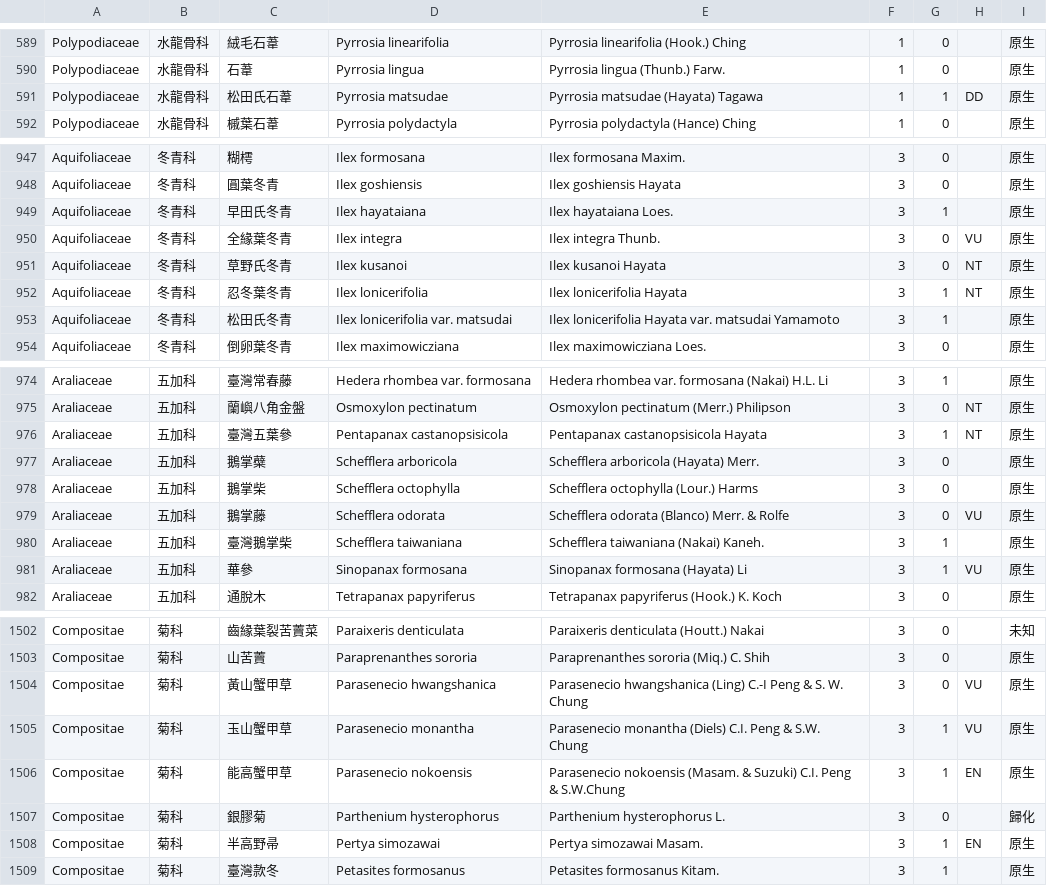
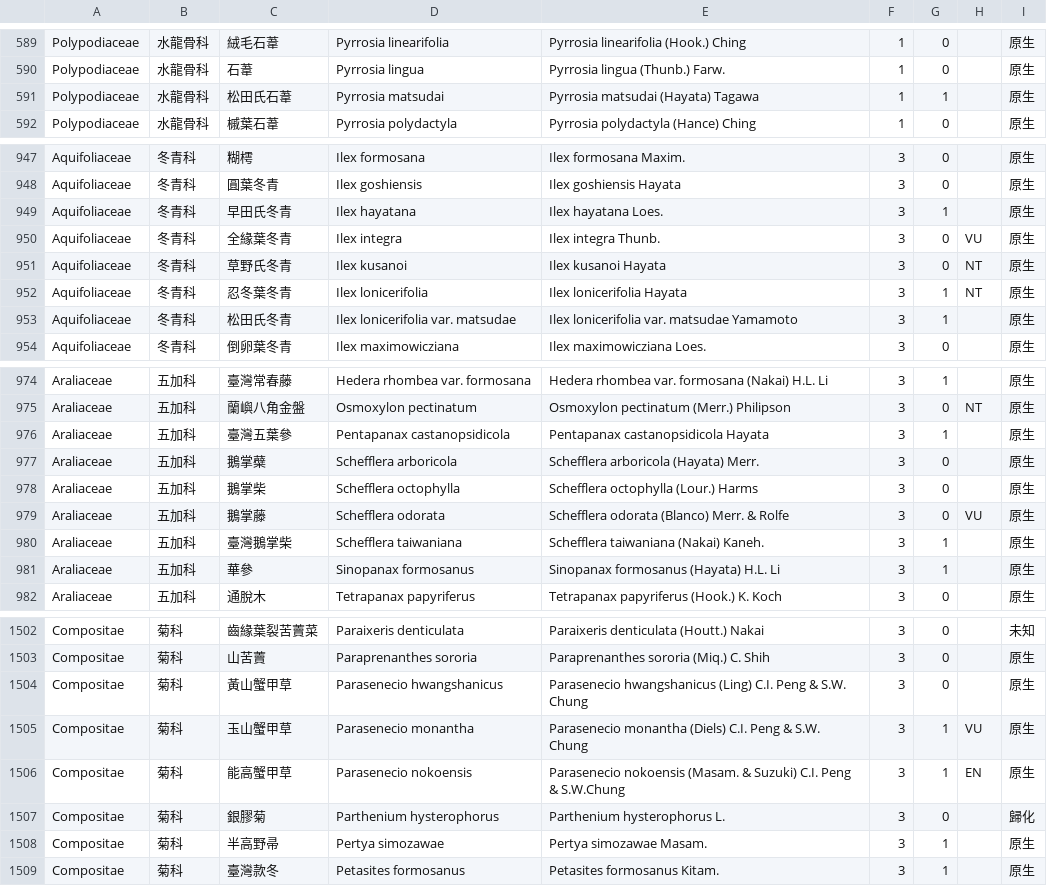
Before and after one commit to TaiBON/checklister, a CSV file: data/twnamelist.csv, drawn as a sheet; only a part is shown, gaps mark what is left out; the diff covers the shown part only.

```diff
--- a/data/twnamelist.csv
+++ b/data/twnamelist.csv
@@ -590,3 +590,3 @@ Polypodiaceae|水龍骨科|絨毛石葦|Pyrrosia linearifolia|Pyrrosia linearifo
 Polypodiaceae|水龍骨科|石葦|Pyrrosia lingua|Pyrrosia lingua (Thunb.) Farw.|1|0||原生
-Polypodiaceae|水龍骨科|松田氏石葦|Pyrrosia matsudae|Pyrrosia matsudae (Hayata) Tagawa|1|1|DD|原生
+Polypodiaceae|水龍骨科|松田氏石葦|Pyrrosia matsudai|Pyrrosia matsudai (Hayata) Tagawa|1|1||原生
 Polypodiaceae|水龍骨科|槭葉石葦|Pyrrosia polydactyla|Pyrrosia polydactyla (Hance) Ching|1|0||原生
@@ -948,3 +948,3 @@ Aquifoliaceae|冬青科|糊樗|Ilex formosana|Ilex formosana Maxim.|3|0||原生
 Aquifoliaceae|冬青科|圓葉冬青|Ilex goshiensis|Ilex goshiensis Hayata|3|0||原生
-Aquifoliaceae|冬青科|早田氏冬青|Ilex hayataiana|Ilex hayataiana Loes.|3|1||原生
+Aquifoliaceae|冬青科|早田氏冬青|Ilex hayatana|Ilex hayatana Loes.|3|1||原生
 Aquifoliaceae|冬青科|全緣葉冬青|Ilex integra|Ilex integra Thunb.|3|0|VU|原生
@@ -952,3 +952,3 @@ Aquifoliaceae|冬青科|草野氏冬青|Ilex kusanoi|Ilex kusanoi Hayata|3|0|NT|
 Aquifoliaceae|冬青科|忍冬葉冬青|Ilex lonicerifolia|Ilex lonicerifolia Hayata|3|1|NT|原生
-Aquifoliaceae|冬青科|松田氏冬青|Ilex lonicerifolia var. matsudai|Ilex lonicerifolia Hayata var. matsudai Yamamoto|3|1||原生
+Aquifoliaceae|冬青科|松田氏冬青|Ilex lonicerifolia var. matsudae|Ilex lonicerifolia var. matsudae Yamamoto|3|1||原生
 Aquifoliaceae|冬青科|倒卵葉冬青|Ilex maximowicziana|Ilex maximowicziana Loes.|3|0||原生
@@ -975,3 +975,3 @@ Araliaceae|五加科|臺灣常春藤|Hedera rhombea var. formosana|Hedera rhombe
 Araliaceae|五加科|蘭嶼八角金盤|Osmoxylon pectinatum|Osmoxylon pectinatum (Merr.) Philipson|3|0|NT|原生
-Araliaceae|五加科|臺灣五葉參|Pentapanax castanopsisicola|Pentapanax castanopsisicola Hayata|3|1|NT|原生
+Araliaceae|五加科|臺灣五葉參|Pentapanax castanopsidicola|Pentapanax castanopsidicola Hayata|3|1||原生
 Araliaceae|五加科|鵝掌蘗|Schefflera arboricola|Schefflera arboricola (Hayata) Merr.|3|0||原生
@@ -980,3 +980,3 @@ Araliaceae|五加科|鵝掌藤|Schefflera odorata|Schefflera odorata (Blanco) Me
 Araliaceae|五加科|臺灣鵝掌柴|Schefflera taiwaniana|Schefflera taiwaniana (Nakai) Kaneh.|3|1||原生
-Araliaceae|五加科|華參|Sinopanax formosana|Sinopanax formosana (Hayata) Li|3|1|VU|原生
+Araliaceae|五加科|華參|Sinopanax formosanus|Sinopanax formosanus (Hayata) H.L. Li|3|1||原生
 Araliaceae|五加科|通脫木|Tetrapanax papyriferus|Tetrapanax papyriferus (Hook.) K. Koch|3|0||原生
@@ -1503,3 +1503,3 @@ Compositae|菊科|齒緣葉裂苦藚菜|Paraixeris denticulata|Paraixeris dentic
 Compositae|菊科|山苦藚|Paraprenanthes sororia|Paraprenanthes sororia (Miq.) C. Shih|3|0||原生
-Compositae|菊科|黃山蟹甲草|Parasenecio hwangshanica|Parasenecio hwangshanica (Ling) C.-I Peng & S. W. Chung|3|0|VU|原生
+Compositae|菊科|黃山蟹甲草|Parasenecio hwangshanicus|Parasenecio hwangshanicus (Ling) C.I. Peng & S.W. Chung|3|0||原生
 Compositae|菊科|玉山蟹甲草|Parasenecio monantha|Parasenecio monantha (Diels) C.I. Peng & S.W. Chung|3|1|VU|原生
@@ -1507,3 +1507,3 @@ Compositae|菊科|能高蟹甲草|Parasenecio nokoensis|Parasenecio nokoensis (M
 Compositae|菊科|銀膠菊|Parthenium hysterophorus|Parthenium hysterophorus L.|3|0||歸化
-Compositae|菊科|半高野帚|Pertya simozawai|Pertya simozawai Masam.|3|1|EN|原生
+Compositae|菊科|半高野帚|Pertya simozawae|Pertya simozawae Masam.|3|1||原生
 Compositae|菊科|臺灣款冬|Petasites formosanus|Petasites formosanus Kitam.|3|1||原生
```
Also changed, not shown: 1 added row, 1 removed row and 64 edited cells elsewhere in this file, data/twnamelist_apg3.csv, 3 other files.
